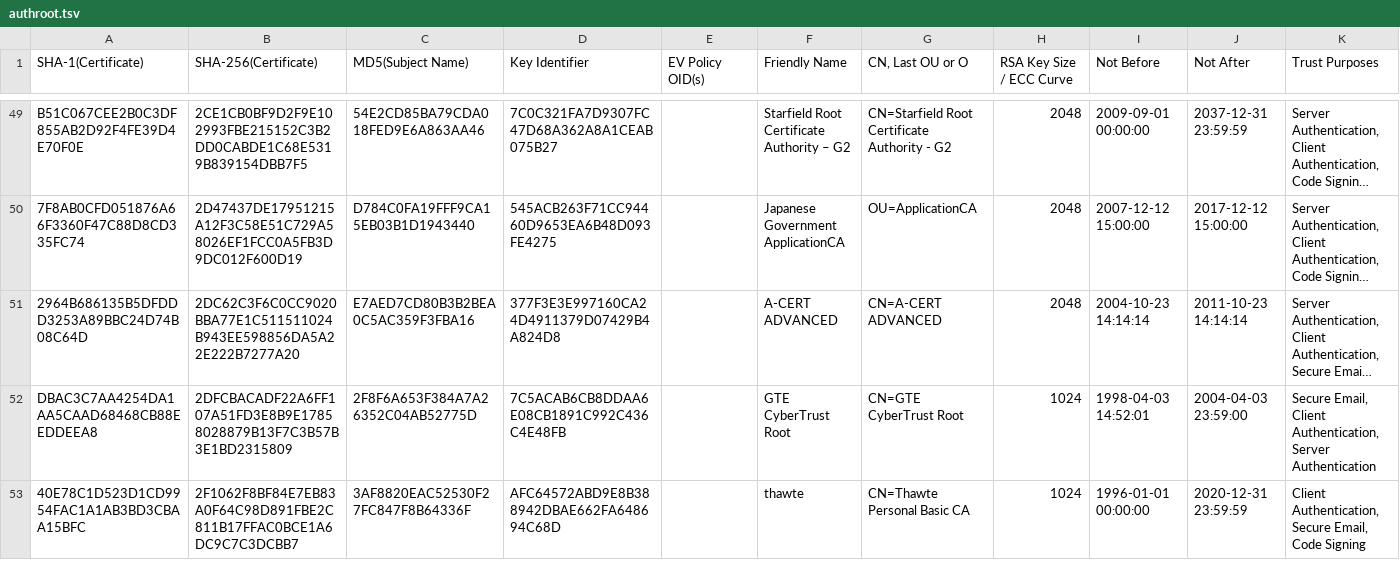
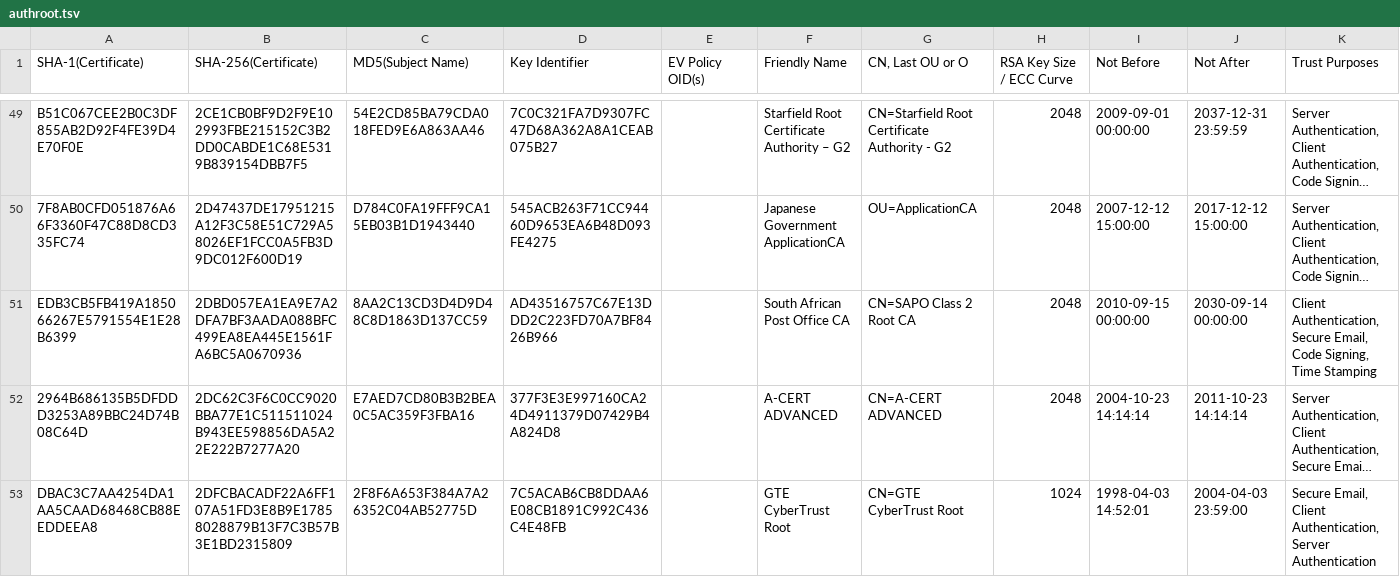
Before and after one commit to robstradling/authroot.stl, a TSV file: authroot.tsv, drawn as a sheet; only a part is shown, gaps mark what is left out; the shorter side is filled out with more unchanged rows; long unchanged cells end in …; the diff covers the shown part only; the diff names each change by its address in the sheet, - before the commit and + after, or states it on an @@ line.

```diff
--- a/authroot.tsv
+++ b/authroot.tsv
+row 51: EDB3CB5FB419A185066267E5791554E1E28B6399 | 2DBD057EA1EA9E7A2DFA7BF3AADA088BFC499EA8EA445E1561FA6BC5A0670936 | 8AA2C13CD3D4D9D48C8D1863D137CC59 | AD43516757C67E13DDD2C223FD70A7BF8426B966 |  | South African Post Office CA | CN=SAPO Class 2 Root CA | 2048 | 2010-09-15 00:00:00 | 2030-09-14 00:00:00 | Client Authentication, Secure Email, Code Signing, Time Stamping
```
Also changed, not shown: 3 added rows elsewhere in this file, 6 other files.
